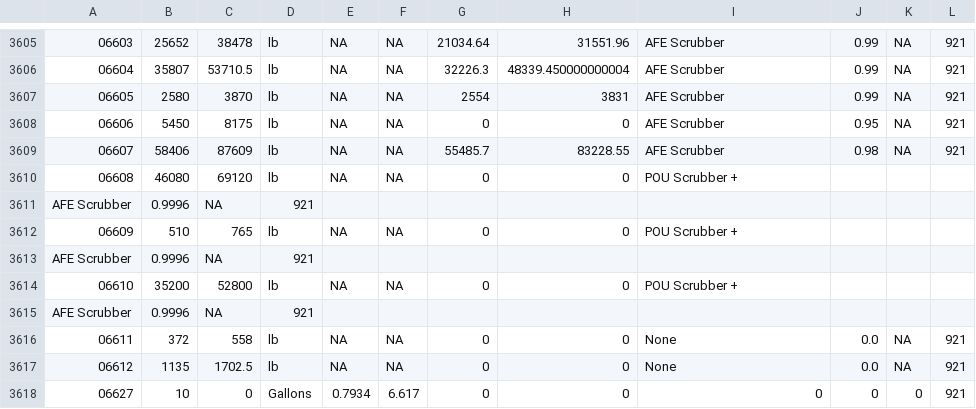
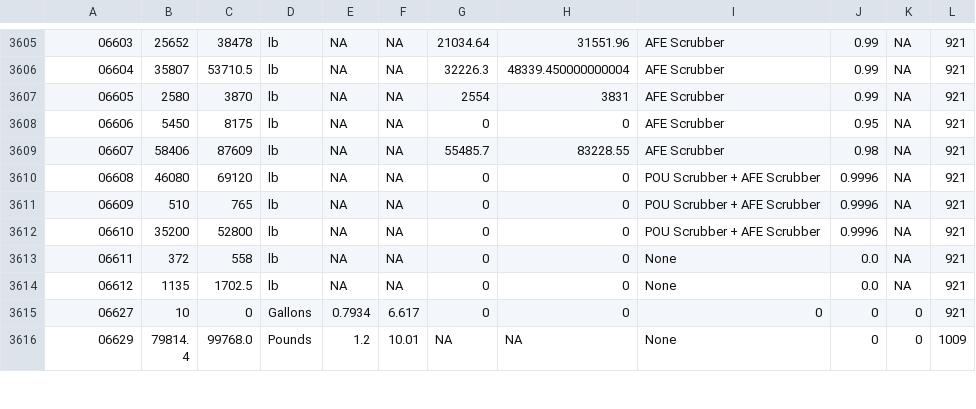
Before and after one commit to bradmbaker/portland_clean_air, a TSV file: deq_emissions/raw_data/2016_mat_agg.tsv, drawn as a sheet; only a part is shown, gaps mark what is left out; the shorter side is filled out with more unchanged rows.

```diff
--- a/deq_emissions/raw_data/2016_mat_agg.tsv
+++ b/deq_emissions/raw_data/2016_mat_agg.tsv
@@ -3609,8 +3609,5 @@
 06607	58406	87609	lb	NA	NA	55485.7	83228.55	AFE Scrubber	0.98	NA	921
-06608	46080	69120	lb	NA	NA	0	0	POU Scrubber +
-AFE Scrubber	0.9996	NA	921
-06609	510	765	lb	NA	NA	0	0	POU Scrubber +
-AFE Scrubber	0.9996	NA	921
-06610	35200	52800	lb	NA	NA	0	0	POU Scrubber +
-AFE Scrubber	0.9996	NA	921
+06608	46080	69120	lb	NA	NA	0	0	POU Scrubber + AFE Scrubber	0.9996	NA	921
+06609	510	765	lb	NA	NA	0	0	POU Scrubber + AFE Scrubber	0.9996	NA	921
+06610	35200	52800	lb	NA	NA	0	0	POU Scrubber +  AFE Scrubber	0.9996	NA	921
 06611	372	558	lb	NA	NA	0	0	None	0.0	NA	921
```
Also changed, not shown: deq_emissions/prejoined_data/2016_emi_desc.tsv, deq_emissions/prejoined_data/2016_mat_agg.tsv, 12 other files.
